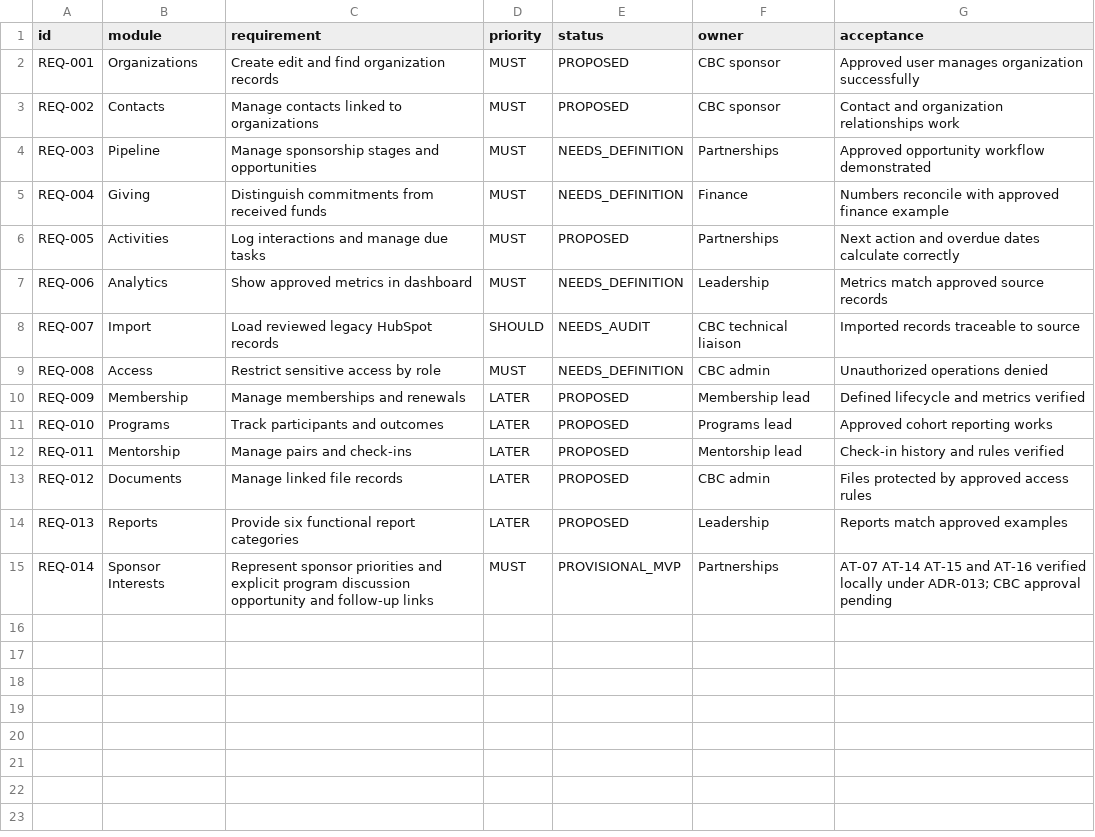
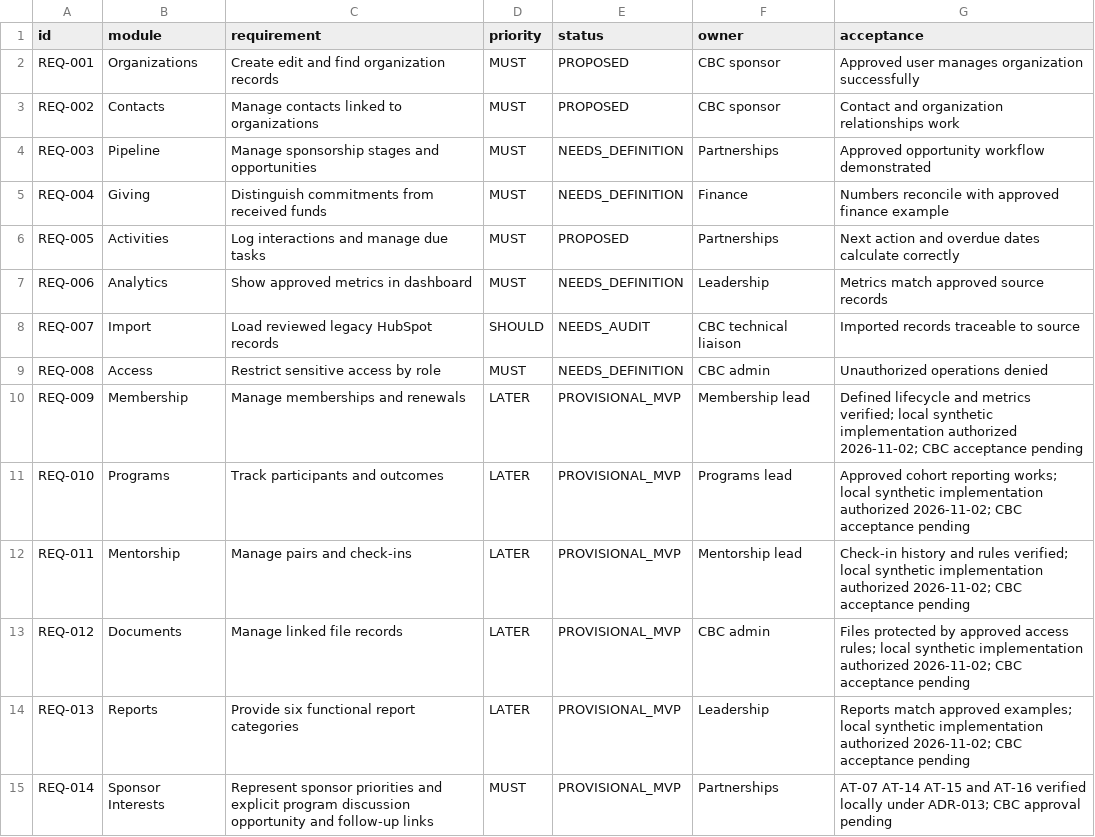
Before and after one commit to jokwkuon/cbcprototype, a CSV file: docs/requirements/register.csv, drawn as a sheet.

Commit message:
docs(REQ-009/011/012/013/006/008): reconcile 133 fields and verified board-demo handoff

```diff
--- a/docs/requirements/register.csv
+++ b/docs/requirements/register.csv
@@ -9,7 +9,7 @@ REQ-007,Import,Load reviewed legacy HubSpot records,SHOULD,NEEDS_AUDIT,CBC techn
 REQ-008,Access,Restrict sensitive access by role,MUST,NEEDS_DEFINITION,CBC admin,Unauthorized operations denied
-REQ-009,Membership,Manage memberships and renewals,LATER,PROPOSED,Membership lead,Defined lifecycle and metrics verified
-REQ-010,Programs,Track participants and outcomes,LATER,PROPOSED,Programs lead,Approved cohort reporting works
-REQ-011,Mentorship,Manage pairs and check-ins,LATER,PROPOSED,Mentorship lead,Check-in history and rules verified
-REQ-012,Documents,Manage linked file records,LATER,PROPOSED,CBC admin,Files protected by approved access rules
-REQ-013,Reports,Provide six functional report categories,LATER,PROPOSED,Leadership,Reports match approved examples
+REQ-009,Membership,Manage memberships and renewals,LATER,PROVISIONAL_MVP,Membership lead,Defined lifecycle and metrics verified; local synthetic implementation authorized 2026-11-02; CBC acceptance pending
+REQ-010,Programs,Track participants and outcomes,LATER,PROVISIONAL_MVP,Programs lead,Approved cohort reporting works; local synthetic implementation authorized 2026-11-02; CBC acceptance pending
+REQ-011,Mentorship,Manage pairs and check-ins,LATER,PROVISIONAL_MVP,Mentorship lead,Check-in history and rules verified; local synthetic implementation authorized 2026-11-02; CBC acceptance pending
+REQ-012,Documents,Manage linked file records,LATER,PROVISIONAL_MVP,CBC admin,Files protected by approved access rules; local synthetic implementation authorized 2026-11-02; CBC acceptance pending
+REQ-013,Reports,Provide six functional report categories,LATER,PROVISIONAL_MVP,Leadership,Reports match approved examples; local synthetic implementation authorized 2026-11-02; CBC acceptance pending
 REQ-014,Sponsor Interests,Represent sponsor priorities and explicit program discussion opportunity and follow-up links,MUST,PROVISIONAL_MVP,Partnerships,AT-07 AT-14 AT-15 and AT-16 verified locally under ADR-013; CBC approval pending
```
Also changed, not shown: 11 other files.
